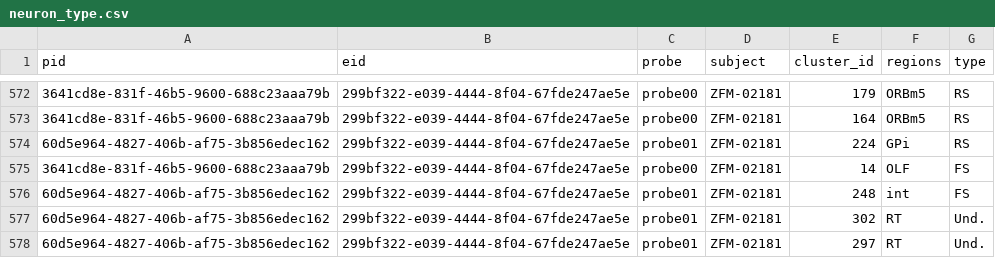
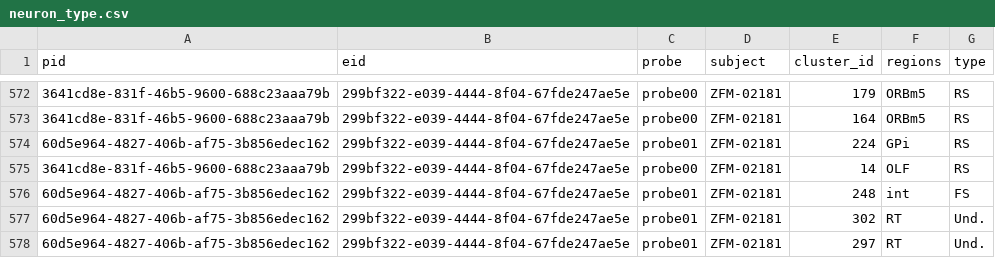
Before and after one commit to guidomeijer/IBL-Serotonin, a CSV file: Data/neuron_type.csv, drawn as a sheet; only a part is shown, gaps mark what is left out; the diff names each change by its address in the sheet, - before the commit and + after, or states it on an @@ line.

```diff
--- a/Data/neuron_type.csv
+++ b/Data/neuron_type.csv
-G575 (type): FS
+G575 (type): RS
```
Also changed, not shown: subjects.csv, 21 other files.
